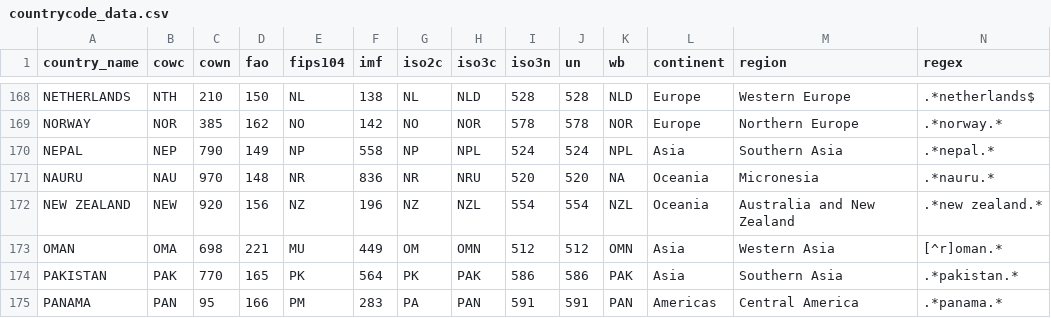
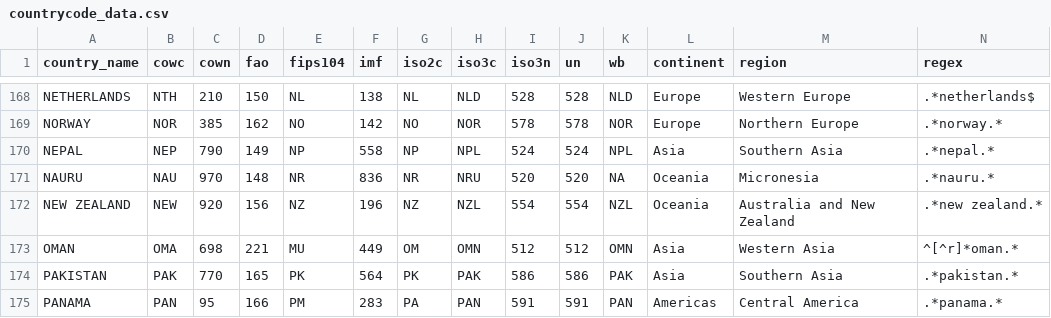
Before and after one commit to johnb30/pycountrycode, a CSV file: pycountrycode/data/countrycode_data.csv, drawn as a sheet; only a part is shown, gaps mark what is left out.

Commit message:
oman fix

```diff
--- a/pycountrycode/data/countrycode_data.csv
+++ b/pycountrycode/data/countrycode_data.csv
@@ -172,3 +172,3 @@
 "NEW ZEALAND","NEW",920,156,"NZ",196,"NZ","NZL",554,554,"NZL","Oceania","Australia and New Zealand",".*new zealand.*"
-"OMAN","OMA",698,221,"MU",449,"OM","OMN",512,512,"OMN","Asia","Western Asia","[^r]oman.*"
+"OMAN","OMA",698,221,"MU",449,"OM","OMN",512,512,"OMN","Asia","Western Asia","^[^r]*oman.*"
 "PAKISTAN","PAK",770,165,"PK",564,"PK","PAK",586,586,"PAK","Asia","Southern Asia",".*pakistan.*"
```
